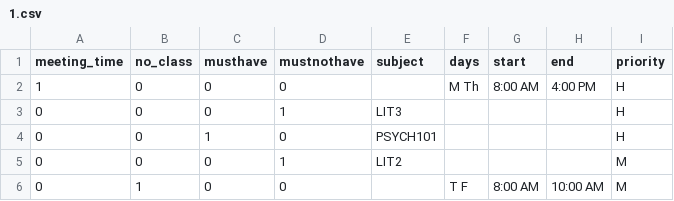
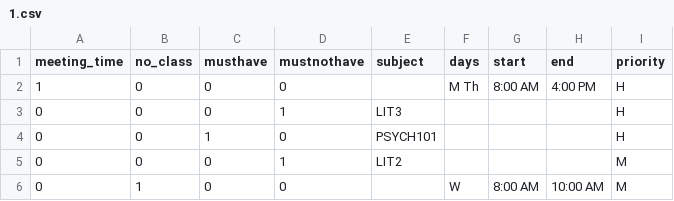
Before and after one commit to allynjdc/PAGOD_final, a CSV file: public/constraints/1.csv, drawn as a sheet.

Commit message:
fixed edit constraint bug

```diff
--- a/public/constraints/1.csv
+++ b/public/constraints/1.csv
@@ -5,2 +5,2 @@ meeting_time,no_class,musthave,mustnothave,subject,days,start,end,priority
 0,0,0,1,LIT2,,,,M
-0,1,0,0,,"T F","8:00 AM","10:00 AM",M
+0,1,0,0,,W,"8:00 AM","10:00 AM",M
```
Also changed, not shown: 1 other file.
